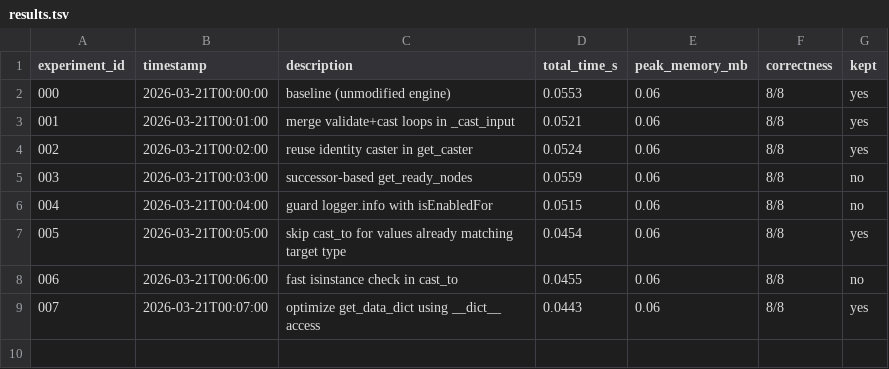
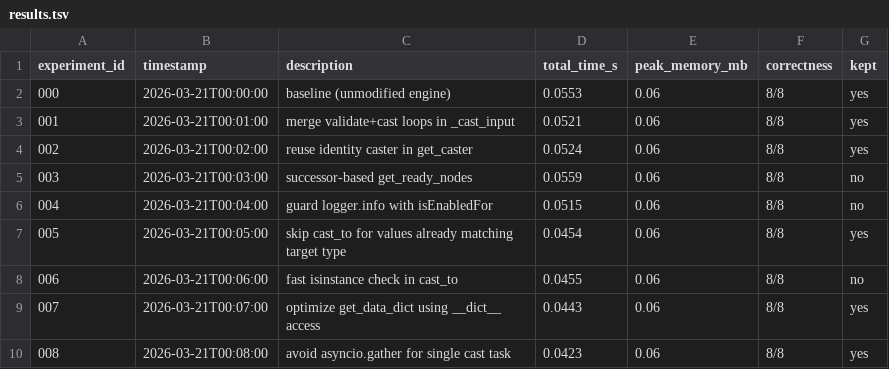
Before and after one commit to aceteam-ai/workflow-engine, a TSV file: autoresearch/results.tsv, drawn as a sheet; the diff names each change by its address in the sheet, - before the commit and + after, or states it on an @@ line.

```diff
--- a/autoresearch/results.tsv
+++ b/autoresearch/results.tsv
+row 10: 008 | 2026-03-21T00:08:00 | avoid asyncio.gather for single cast task | 0.0423 | 0.06 | 8/8 | yes
```
Also changed, not shown: 1 other file.
